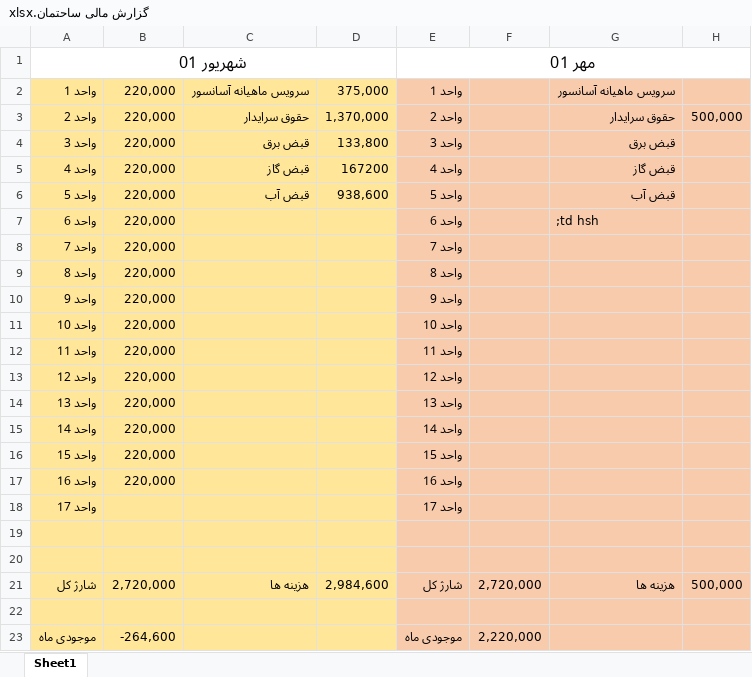
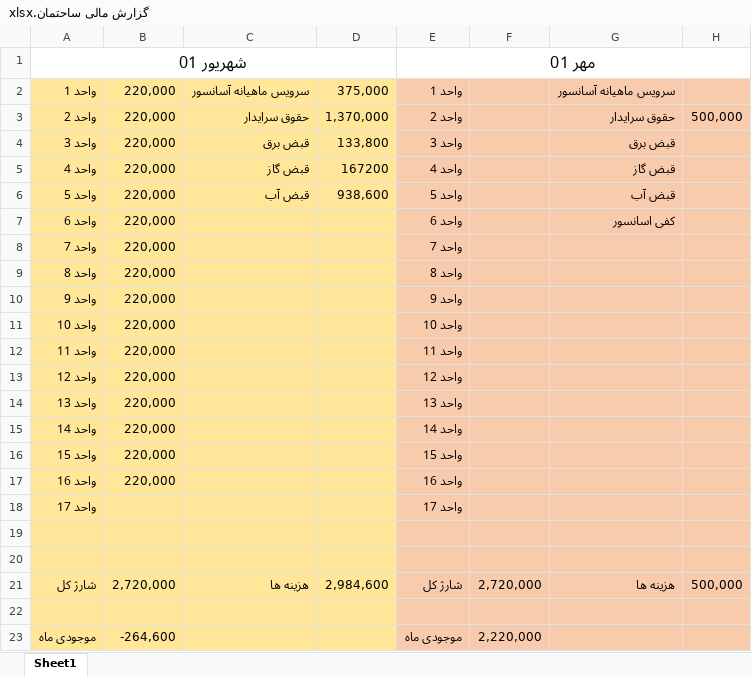
Before and after one commit to alizadeh-mohsen/building, an Excel workbook: گزارش مالی ساحتمان.xlsx, sheet Sheet1, drawn as a sheet; values as stored, in another font and other column widths than the file's, no borders; the diff names each change by its address in the sheet, - before the commit and + after, or states it on an @@ line.

Commit message:
kafi fir
fyuf

```diff
--- a/گزارش مالی ساحتمان.xlsx (sheet Sheet1)
+++ b/گزارش مالی ساحتمان.xlsx (sheet Sheet1)
-G7: ;td hsh
+G7: کفی اسانسور
```
